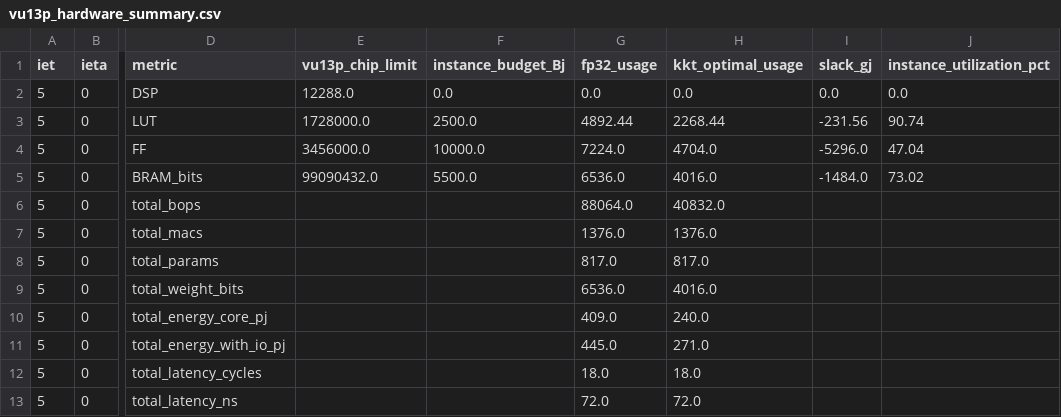
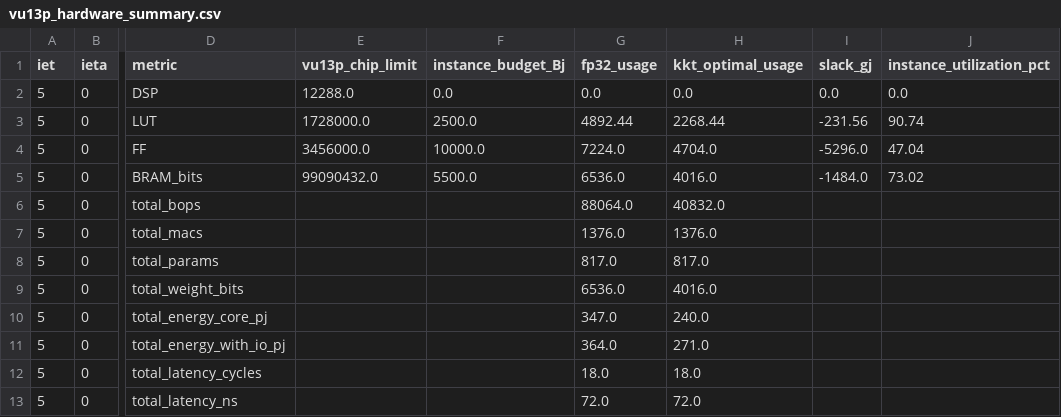
Before and after one commit to Felipe-Freire/cnn-optimization, a CSV file: results/mc21_13p6TeV.Zee.JF17.2sigma.5M/QCNN1D_KKT/iet5/ieta0/v2/metadata/vu13p_hardware_summary.csv, drawn as a sheet; only a part is shown, gaps mark what is left out; the diff names each change by its address in the sheet, - before the commit and + after, or states it on an @@ line.

```diff
--- a/results/mc21_13p6TeV.Zee.JF17.2sigma.5M/QCNN1D_KKT/iet5/ieta0/v2/metadata/vu13p_hardware_summary.csv
+++ b/results/mc21_13p6TeV.Zee.JF17.2sigma.5M/QCNN1D_KKT/iet5/ieta0/v2/metadata/vu13p_hardware_summary.csv
-G10 (fp32_usage): 409.0
+G10 (fp32_usage): 347.0
-G11 (fp32_usage): 445.0
+G11 (fp32_usage): 364.0
```
Also changed, not shown: results/mc21_13p6TeV.Zee.JF17.2sigma.5M/QCNN1D_KKT/iet5/ieta0/v2/evaluation/fa_workpoints_per_fold.csv, results/mc21_13p6TeV.Zee.JF17.2sigma.5M/QCNN1D_KKT/iet5/ieta0/v2/evaluation/region_evaluation_summary.csv, 19 other files.
